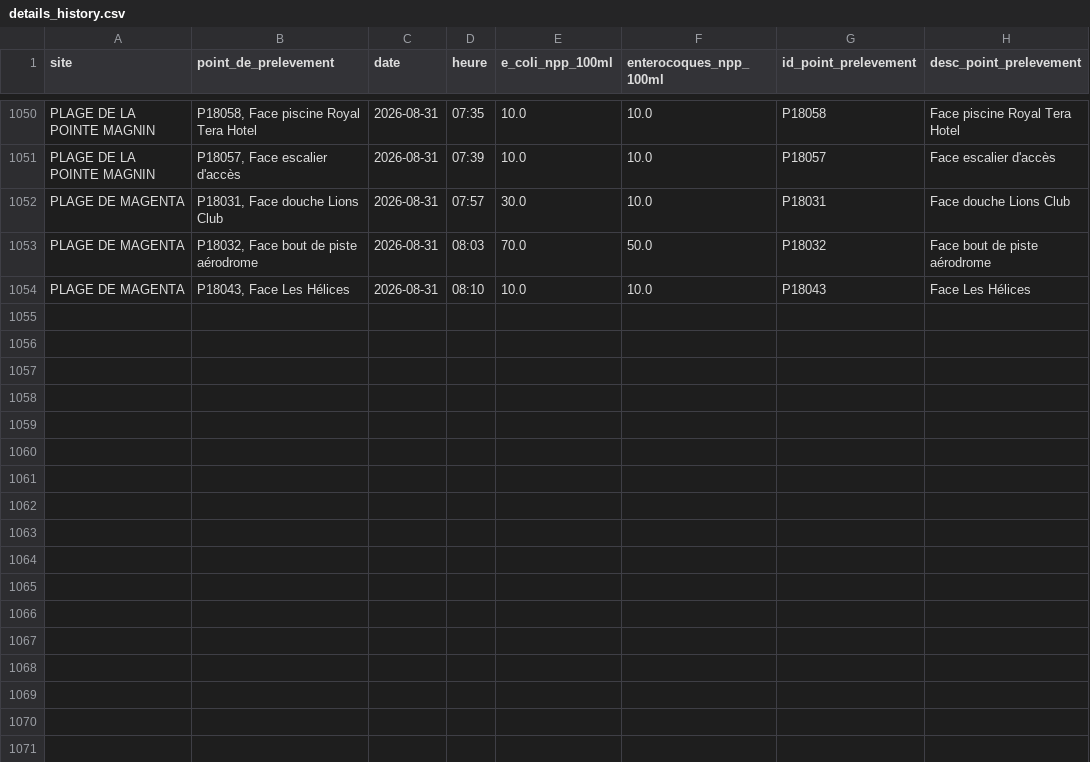
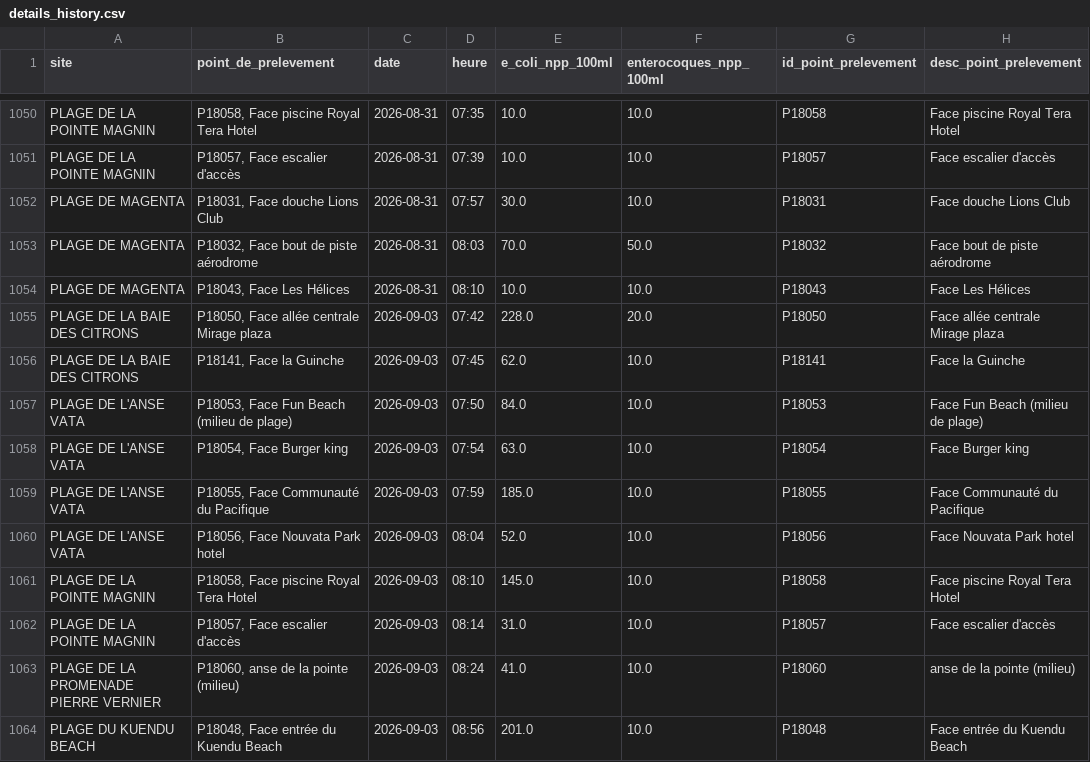
Before and after one commit to adriens/edb-noumea-data, a CSV file: data/details_history.csv, drawn as a sheet; only a part is shown, gaps mark what is left out.

```diff
--- a/data/details_history.csv
+++ b/data/details_history.csv
@@ -1054 +1054,11 @@ PLAGE DE MAGENTA,"P18032, Face bout de piste aérodrome",2026-08-31,08:03,70.0,5
 PLAGE DE MAGENTA,"P18043, Face Les Hélices",2026-08-31,08:10,10.0,10.0,P18043,Face Les Hélices
+PLAGE DE LA BAIE DES CITRONS,"P18050, Face allée centrale Mirage plaza",2026-09-03,07:42,228.0,20.0,P18050,Face allée centrale Mirage plaza
+PLAGE DE LA BAIE DES CITRONS,"P18141, Face la Guinche",2026-09-03,07:45,62.0,10.0,P18141,Face la Guinche
+PLAGE DE L'ANSE VATA,"P18053, Face Fun Beach (milieu de plage)",2026-09-03,07:50,84.0,10.0,P18053,Face Fun Beach (milieu de plage)
+PLAGE DE L'ANSE VATA,"P18054, Face Burger king",2026-09-03,07:54,63.0,10.0,P18054,Face Burger king
+PLAGE DE L'ANSE VATA,"P18055, Face Communauté du Pacifique",2026-09-03,07:59,185.0,10.0,P18055,Face Communauté du Pacifique
+PLAGE DE L'ANSE VATA,"P18056, Face Nouvata Park hotel",2026-09-03,08:04,52.0,10.0,P18056,Face Nouvata Park hotel
+PLAGE DE LA POINTE MAGNIN,"P18058, Face piscine Royal Tera Hotel",2026-09-03,08:10,145.0,10.0,P18058,Face piscine Royal Tera Hotel
+PLAGE DE LA POINTE MAGNIN,"P18057, Face escalier d'accès",2026-09-03,08:14,31.0,10.0,P18057,Face escalier d'accès
+PLAGE DE LA PROMENADE PIERRE VERNIER,"P18060, anse de la pointe (milieu)",2026-09-03,08:24,41.0,10.0,P18060,anse de la pointe (milieu)
+PLAGE DU KUENDU BEACH,"P18048, Face entrée du Kuendu Beach",2026-09-03,08:56,201.0,10.0,P18048,Face entrée du Kuendu Beach
```
Also changed, not shown: data/details.csv.
